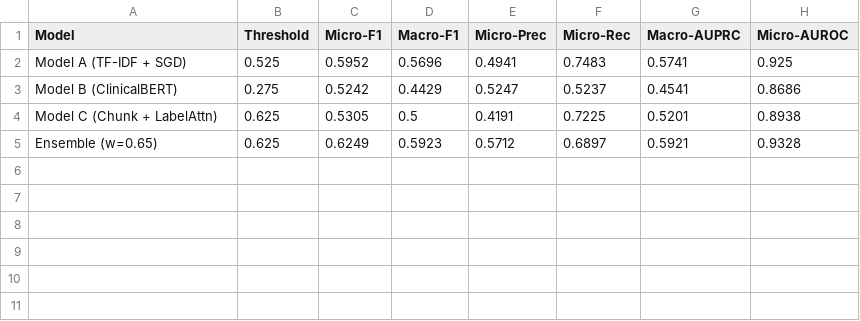
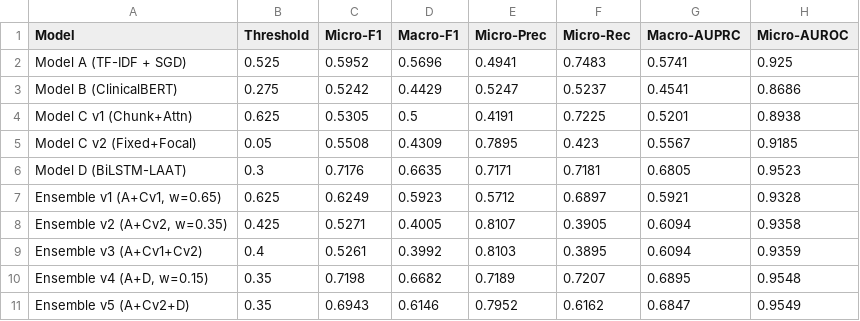
Before and after one commit to crohank/ICD-CPT-Code-Prediction, a CSV file: data/models/ensemble/final_comparison_all_models.csv, drawn as a sheet.

```diff
--- a/data/models/ensemble/final_comparison_all_models.csv
+++ b/data/models/ensemble/final_comparison_all_models.csv
@@ -3,3 +3,9 @@ Model A (TF-IDF + SGD),0.525,0.5952,0.5696,0.4941,0.7483,0.5741,0.925
 Model B (ClinicalBERT),0.275,0.5242,0.4429,0.5247,0.5237,0.4541,0.8686
-Model C (Chunk + LabelAttn),0.625,0.5305,0.5,0.4191,0.7225,0.5201,0.8938
-Ensemble (w=0.65),0.625,0.6249,0.5923,0.5712,0.6897,0.5921,0.9328
+Model C v1 (Chunk+Attn),0.625,0.5305,0.5,0.4191,0.7225,0.5201,0.8938
+Model C v2 (Fixed+Focal),0.05,0.5508,0.4309,0.7895,0.423,0.5567,0.9185
+Model D (BiLSTM-LAAT),0.3,0.7176,0.6635,0.7171,0.7181,0.6805,0.9523
+"Ensemble v1 (A+Cv1, w=0.65)",0.625,0.6249,0.5923,0.5712,0.6897,0.5921,0.9328
+"Ensemble v2 (A+Cv2, w=0.35)",0.425,0.5271,0.4005,0.8107,0.3905,0.6094,0.9358
+Ensemble v3 (A+Cv1+Cv2),0.4,0.5261,0.3992,0.8103,0.3895,0.6094,0.9359
+"Ensemble v4 (A+D, w=0.15)",0.35,0.7198,0.6682,0.7189,0.7207,0.6895,0.9548
+Ensemble v5 (A+Cv2+D),0.35,0.6943,0.6146,0.7952,0.6162,0.6847,0.9549
```
Also changed, not shown: 4 other files.
